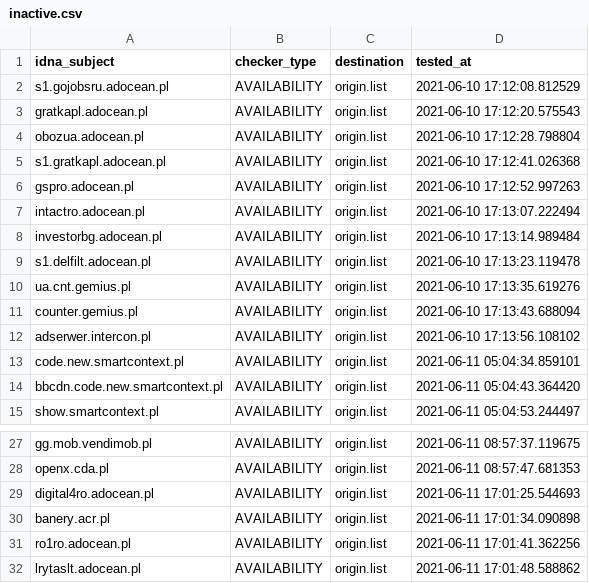
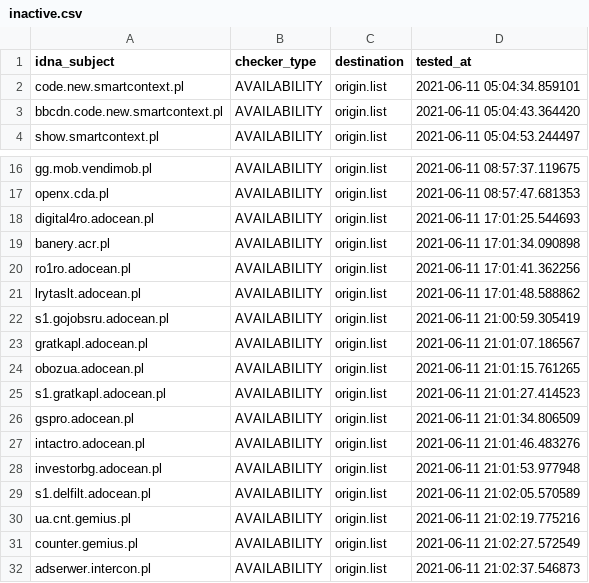
Before and after one commit to dead-hosts/.pl-host-file_git_xxcriticxx, a CSV file: .pyfunceble/inactive.csv, drawn as a sheet; only a part is shown, gaps mark what is left out; removed rows and columns are numbered as before the commit, all else as after; the diff names each change by its address in the sheet, - before the commit and + after, or states it on an @@ line.

```diff
--- a/.pyfunceble/inactive.csv
+++ b/.pyfunceble/inactive.csv
-row 2: s1.gojobsru.adocean.pl | AVAILABILITY | origin.list | 2021-06-10 17:12:08.812529
-row 3: gratkapl.adocean.pl | AVAILABILITY | origin.list | 2021-06-10 17:12:20.575543
-row 4: obozua.adocean.pl | AVAILABILITY | origin.list | 2021-06-10 17:12:28.798804
-row 5: s1.gratkapl.adocean.pl | AVAILABILITY | origin.list | 2021-06-10 17:12:41.026368
-row 6: gspro.adocean.pl | AVAILABILITY | origin.list | 2021-06-10 17:12:52.997263
-row 7: intactro.adocean.pl | AVAILABILITY | origin.list | 2021-06-10 17:13:07.222494
-row 8: investorbg.adocean.pl | AVAILABILITY | origin.list | 2021-06-10 17:13:14.989484
-row 9: s1.delfilt.adocean.pl | AVAILABILITY | origin.list | 2021-06-10 17:13:23.119478
-row 10: ua.cnt.gemius.pl | AVAILABILITY | origin.list | 2021-06-10 17:13:35.619276
-row 11: counter.gemius.pl | AVAILABILITY | origin.list | 2021-06-10 17:13:43.688094
-row 12: adserwer.intercon.pl | AVAILABILITY | origin.list | 2021-06-10 17:13:56.108102
+row 22: s1.gojobsru.adocean.pl | AVAILABILITY | origin.list | 2021-06-11 21:00:59.305419
+row 23: gratkapl.adocean.pl | AVAILABILITY | origin.list | 2021-06-11 21:01:07.186567
+row 24: obozua.adocean.pl | AVAILABILITY | origin.list | 2021-06-11 21:01:15.761265
+row 25: s1.gratkapl.adocean.pl | AVAILABILITY | origin.list | 2021-06-11 21:01:27.414523
+row 26: gspro.adocean.pl | AVAILABILITY | origin.list | 2021-06-11 21:01:34.806509
+row 27: intactro.adocean.pl | AVAILABILITY | origin.list | 2021-06-11 21:01:46.483276
+row 28: investorbg.adocean.pl | AVAILABILITY | origin.list | 2021-06-11 21:01:53.977948
+row 29: s1.delfilt.adocean.pl | AVAILABILITY | origin.list | 2021-06-11 21:02:05.570589
+row 30: ua.cnt.gemius.pl | AVAILABILITY | origin.list | 2021-06-11 21:02:19.775216
+row 31: counter.gemius.pl | AVAILABILITY | origin.list | 2021-06-11 21:02:27.572549
+row 32: adserwer.intercon.pl | AVAILABILITY | origin.list | 2021-06-11 21:02:37.546873
```
Also changed, not shown: 9 other files.
